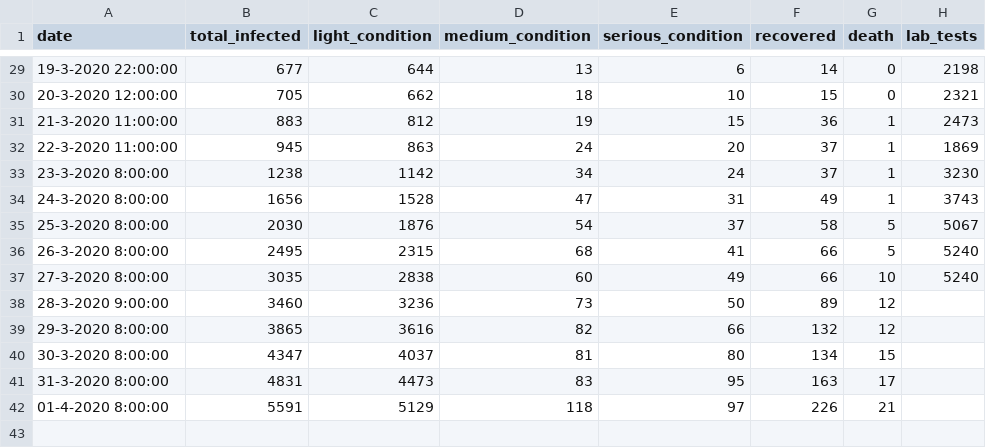
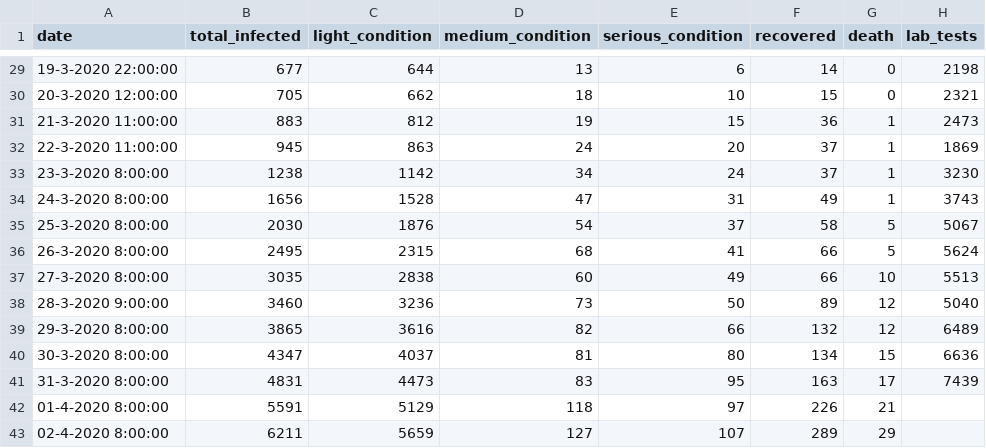
Before and after one commit to itayguy/IsraelCoronaDataAnalysis, a CSV file: data/israel/total-cases-covid-19-israel.csv, drawn as a sheet; only a part is shown, gaps mark what is left out.

Commit message:
update

```diff
--- a/data/israel/total-cases-covid-19-israel.csv
+++ b/data/israel/total-cases-covid-19-israel.csv
@@ -35,8 +35,9 @@ date,total_infected,light_condition,medium_condition,serious_condition,recovered
 25-3-2020 8:00:00,2030,1876,54,37,58,5,5067
-26-3-2020 8:00:00,2495,2315,68,41,66,5,5240
-27-3-2020 8:00:00,3035,2838,60,49,66,10,5240
-28-3-2020 9:00:00,3460,3236,73,50,89,12,
-29-3-2020 8:00:00,3865,3616,82,66,132,12,
-30-3-2020 8:00:00,4347,4037,81,80,134,15,
-31-3-2020 8:00:00,4831,4473,83,95,163,17,
+26-3-2020 8:00:00,2495,2315,68,41,66,5,5624
+27-3-2020 8:00:00,3035,2838,60,49,66,10,5513
+28-3-2020 9:00:00,3460,3236,73,50,89,12,5040
+29-3-2020 8:00:00,3865,3616,82,66,132,12,6489
+30-3-2020 8:00:00,4347,4037,81,80,134,15,6636
+31-3-2020 8:00:00,4831,4473,83,95,163,17,7439
 01-4-2020 8:00:00,5591,5129,118,97,226,21,
+02-4-2020 8:00:00,6211,5659,127,107,289,29,
```
